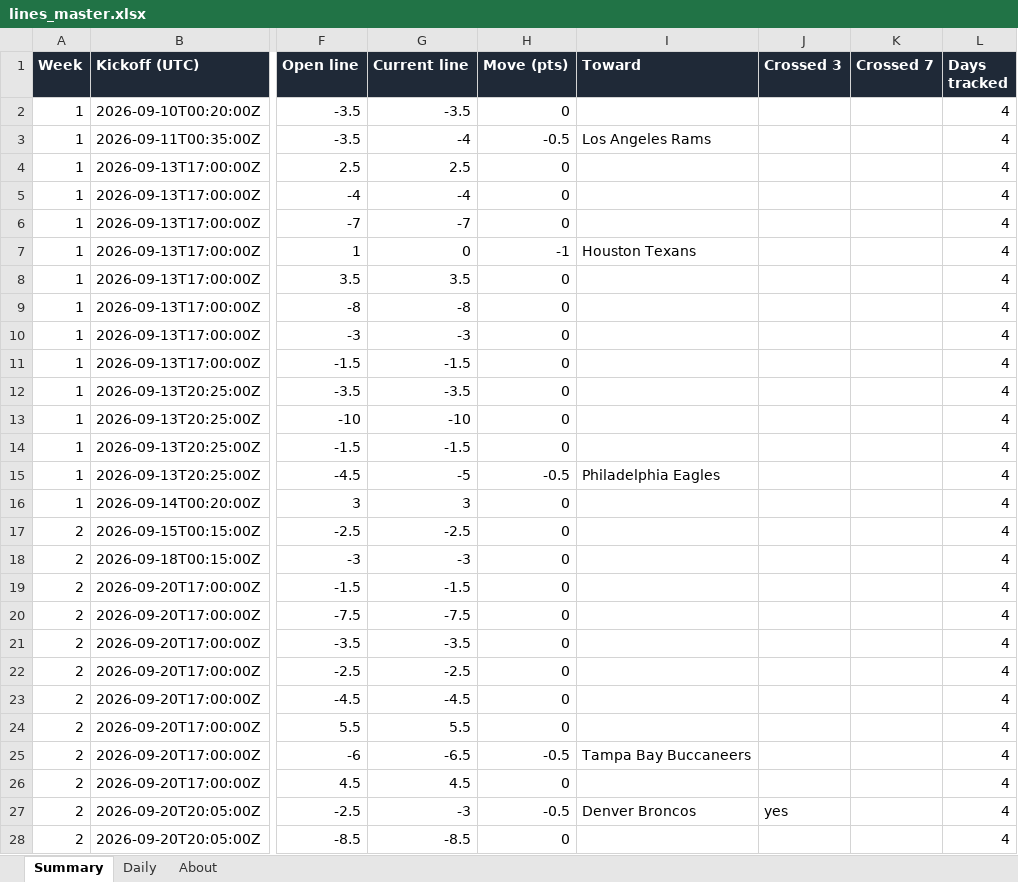
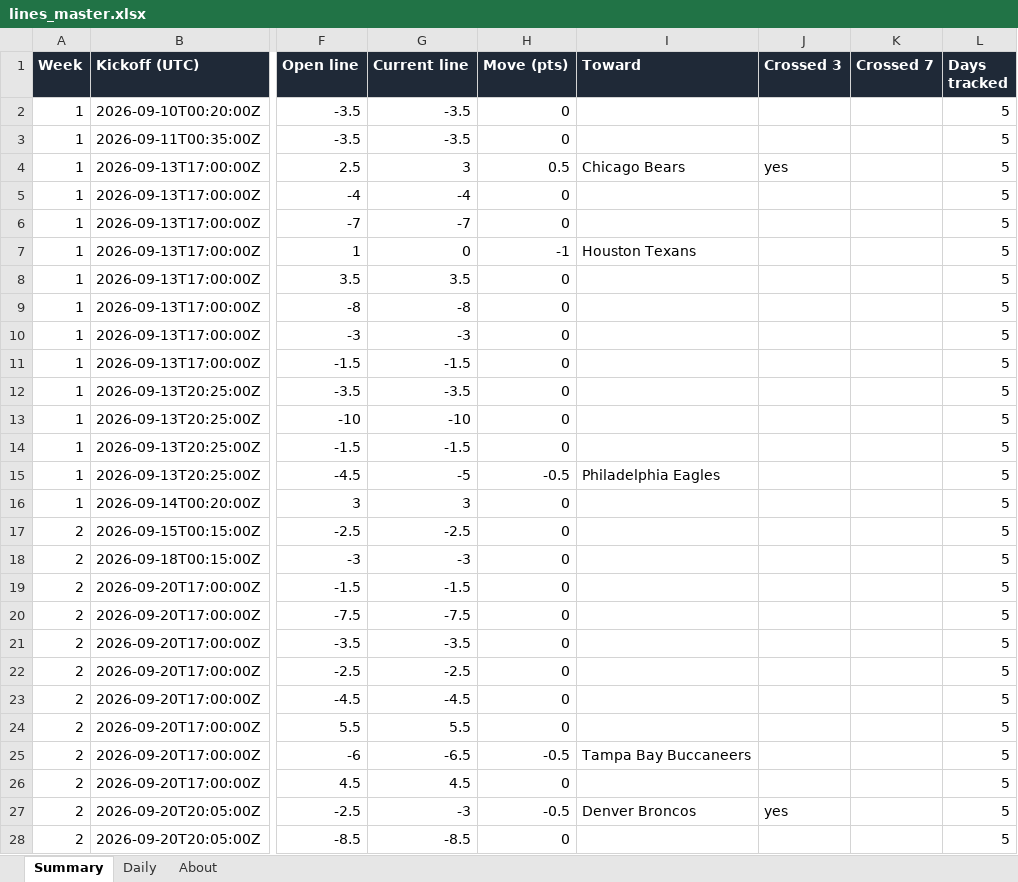
Before and after one commit to G4-Admin/nfl-line-tracker, an Excel workbook: data/lines_master.xlsx, sheet Summary, drawn as a sheet; only a part is shown, gaps mark what is left out; values as stored, in another font and other column widths than the file's, no borders; the diff covers the shown part only; the diff names each change by its address in the sheet, - before the commit and + after, or states it on an @@ line.

```diff
--- a/data/lines_master.xlsx (sheet Summary)
+++ b/data/lines_master.xlsx (sheet Summary)
-L2:L28 (Days tracked): 4
+L2:L28 (Days tracked): 5
-G3 (Current line): -4
+G3 (Current line): -3.5
-H3 (Move (pts)): -0.5
+H3 (Move (pts)): 0
-I3 (Toward): Los Angeles Rams
+I3 (Toward): (empty)
-G4 (Current line): 2.5
+G4 (Current line): 3
-H4 (Move (pts)): 0
+H4 (Move (pts)): 0.5
-I4 (Toward): (empty)
+I4 (Toward): Chicago Bears
-J4 (Crossed 3): (empty)
+J4 (Crossed 3): yes
```
Also changed, not shown: 245 edited cells elsewhere in this sheet, sheet Daily, sheet About, 3 other files.
